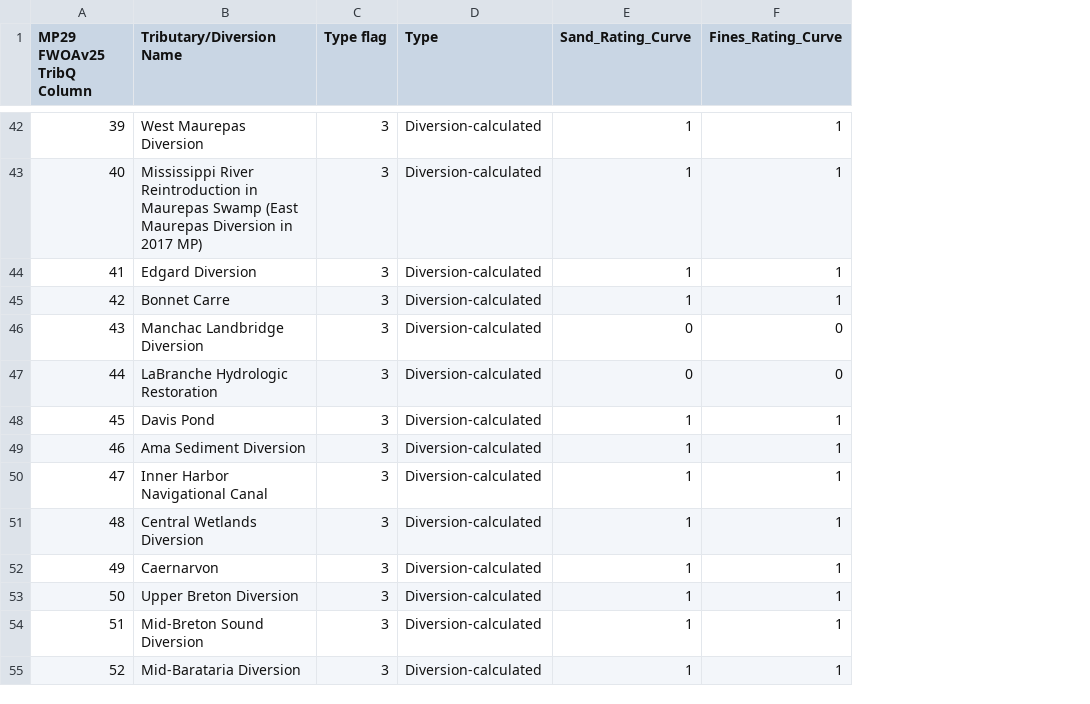
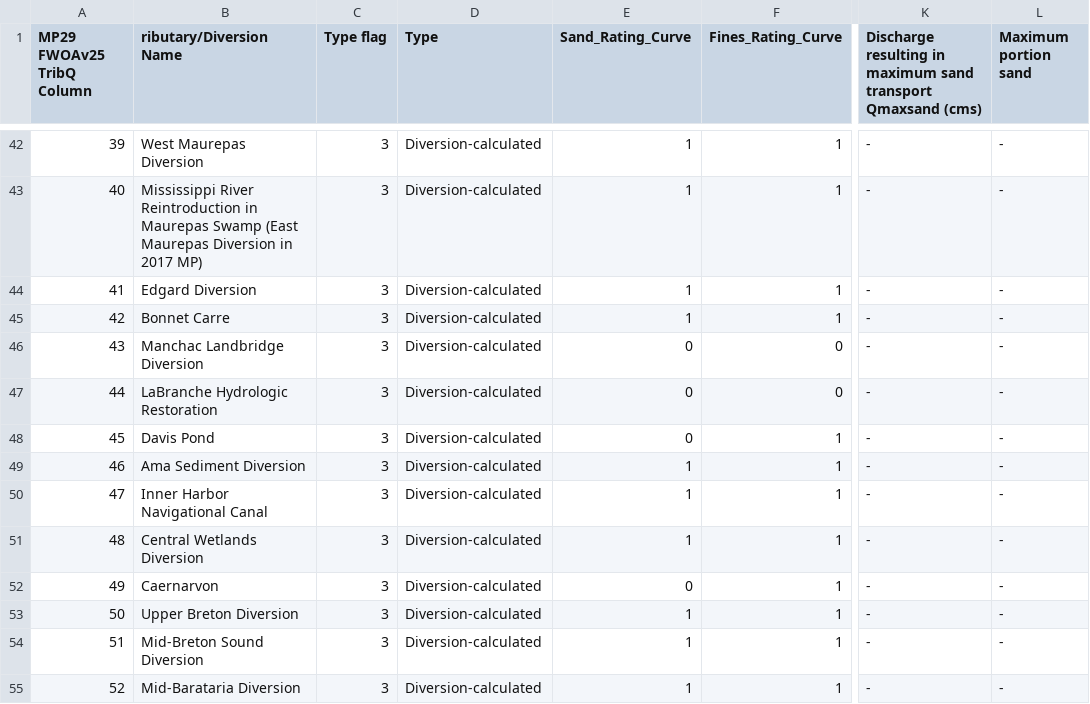
Before and after one commit to CPRA-MP/ICM_pre-processing, a CSV file: flow_calculators/MP2029_TribQ_columns.csv, drawn as a sheet; only a part is shown, gaps mark what is left out; the diff covers the shown part only; the diff names each change by its address in the sheet, - before the commit and + after, or states it on an @@ line.

Commit message:
ratings curves added - need to still write output file and move to end of script

```diff
--- a/flow_calculators/MP2029_TribQ_columns.csv
+++ b/flow_calculators/MP2029_TribQ_columns.csv
+column K, row 1: Discharge resulting in maximum sand transport Qmaxsand (cms); rows 42-55: all -
+column L (Maximum portion sand), rows 42-55: all -
-B1: Tributary/Diversion Name
+B1: ributary/Diversion Name
-E48 (Sand_Rating_Curve): 1
+E48 (Sand_Rating_Curve): 0
-E52 (Sand_Rating_Curve): 1
+E52 (Sand_Rating_Curve): 0
```
Also changed, not shown: 40 edited cells elsewhere in this file, 1 other file.
